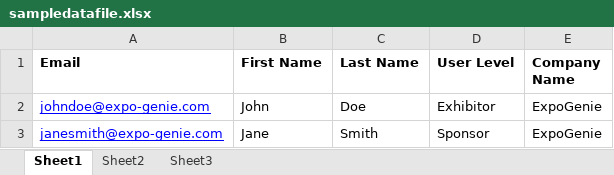
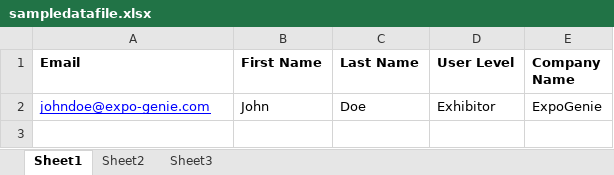
Before and after one commit to QasimRiaz/EGPL, an Excel workbook: import/sampledatafile.xlsx, sheet Sheet1, drawn as a sheet; values as stored, in another font and other column widths than the file's, no borders; table styles not drawn; the diff names each change by its address in the sheet, - before the commit and + after, or states it on an @@ line.

```diff
--- a/import/sampledatafile.xlsx (sheet Sheet1)
+++ b/import/sampledatafile.xlsx (sheet Sheet1)
-row 3: janesmith@expo-genie.com | Jane | Smith | Sponsor | ExpoGenie
```
Also changed, not shown: 16 other files.
